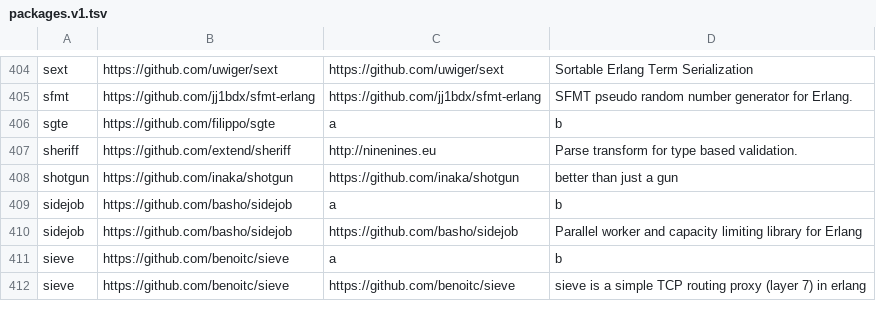
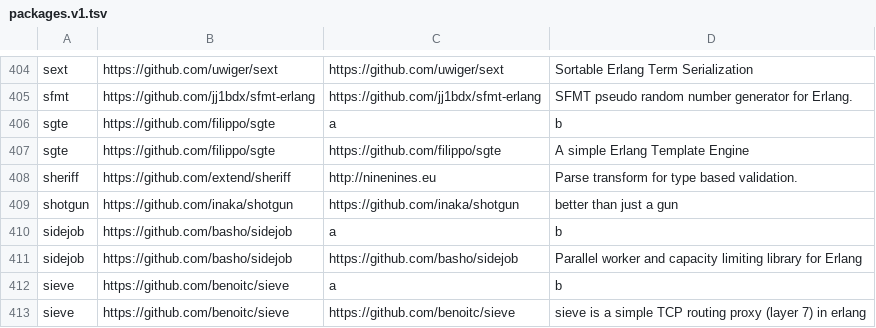
Before and after one commit to ninenines/erlang.mk, a TSV file: packages.v1.tsv, drawn as a sheet; only a part is shown, gaps mark what is left out.

```diff
--- a/packages.v1.tsv
+++ b/packages.v1.tsv
@@ -406,2 +406,3 @@ sfmt	https://github.com/jj1bdx/sfmt-erlang	https://github.com/jj1bdx/sfmt-erlang
 sgte	https://github.com/filippo/sgte	a	b
+sgte	https://github.com/filippo/sgte	https://github.com/filippo/sgte	A simple Erlang Template Engine
 sheriff	https://github.com/extend/sheriff	http://ninenines.eu	Parse transform for type based validation.
```
Also changed, not shown: packages.v2.tsv, 1 other file.
